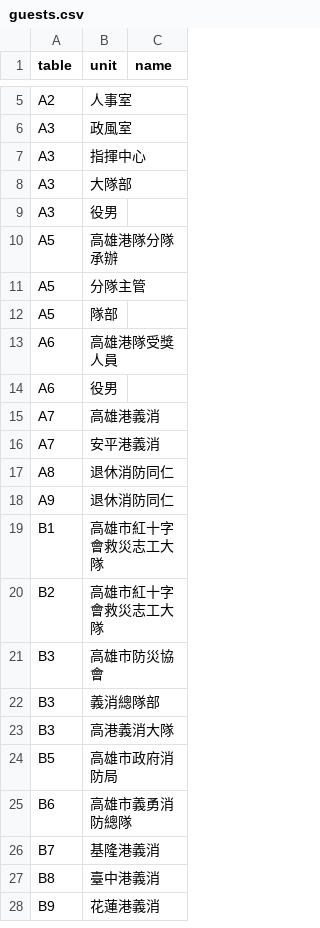
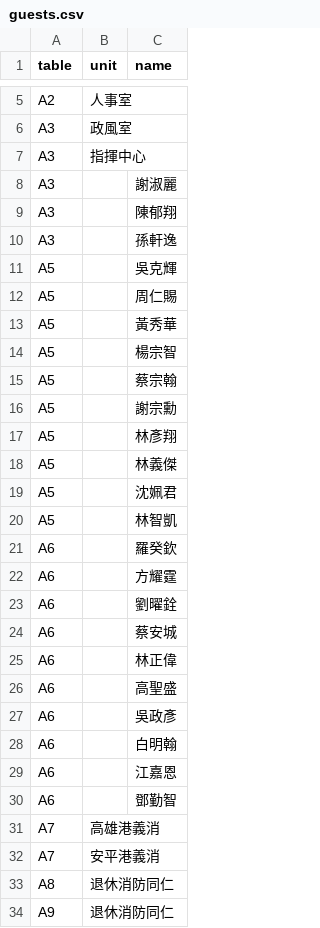
Before and after one commit to zxasdfcvdfcv/aaaaa, a CSV file: guests.csv, drawn as a sheet; only a part is shown, gaps mark what is left out; the shorter side is filled out with more unchanged rows; the diff covers the shown part only.

Commit message:
更新 guests.csv，修正格式並新增多位成員資料

```diff
--- a/guests.csv
+++ b/guests.csv
@@ -7,9 +7,25 @@ A3,政風室,
 A3,指揮中心,
-A3,大隊部,
-A3, 役男,
-A5,高雄港隊分隊承辦,
-A5,分隊主管,
-A5,隊部,
-A6,高雄港隊受獎人員,
-A6,役男,
+A3,,謝淑麗
+A3,,陳郁翔
+A3,,孫軒逸
+A5,,吳克輝
+A5,,周仁賜
+A5,,黃秀華
+A5,,楊宗智
+A5,,蔡宗翰
+A5,,謝宗勳
+A5,,林彥翔
+A5,,林義傑
+A5,,沈姵君
+A5,,林智凱
+A6,,羅癸欽
+A6,,方耀霆
+A6,,劉曜銓
+A6,,蔡安城
+A6,,林正偉
+A6,,高聖盛
+A6,,吳政彥
+A6,,白明翰
+A6,,江嘉恩
+A6,,鄧勤智
 A7,高雄港義消,
```
Also changed, not shown: 24 added rows, 5 removed rows and 15 edited cells elsewhere in this file.
